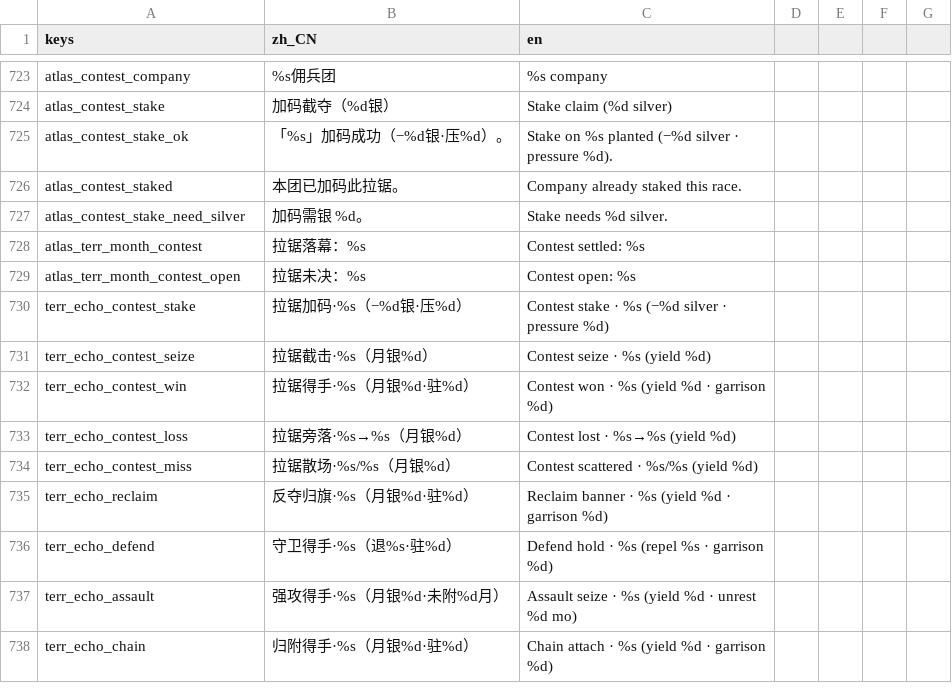
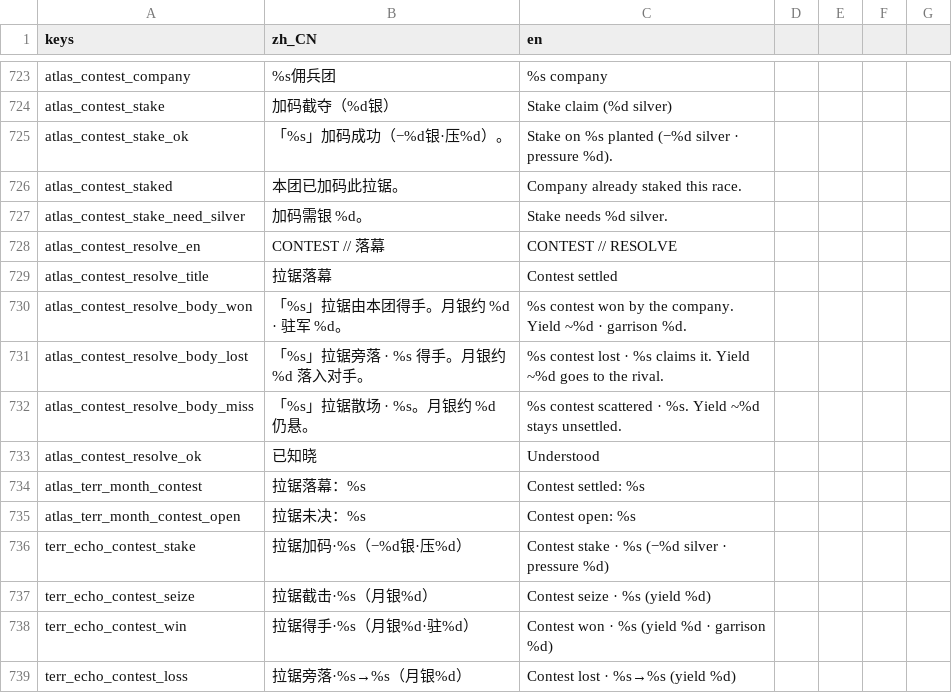
Before and after one commit to wuyongjia666-droid/CenturyKnights, a CSV file: project/data/locale/company.csv, drawn as a sheet; only a part is shown, gaps mark what is left out; the shorter side is filled out with more unchanged rows; the diff names each change by its address in the sheet, - before the commit and + after, or states it on an @@ line.

Commit message:
feat(territory): contest settle → ContestResolveModal + E2E (#678)
* feat(territory): contest settle → ContestResolveModal + E2E

tick_neutral_contests marks World.last_contest_resolve (won/lost/miss);
atlas ContestResolveModal after siege loot / before ContestTug; clears
stale tug for the same site. design §14; company + mobile suites.

* fix(territory): clear stale contest resolve when tug restarts

atlas_neutral_contest_check failed because resolve after apply_month
left last_contest_resolve set; atlas resume then opened ContestResolveModal
and blocked ContestTugModal. Clear resolve for the same site on emit, and
reset the field in the tug E2E suites.

---------

Co-authored-by: CenturyKnights Bot <bot@centuryknights.local>
Co-authored-by: 咏佳 吴 <wuyongjia666-droid@users.noreply.github.com>

```diff
--- a/project/data/locale/company.csv
+++ b/project/data/locale/company.csv
+row 728: atlas_contest_resolve_en | CONTEST // 落幕 | CONTEST // RESOLVE
+row 729: atlas_contest_resolve_title | 拉锯落幕 | Contest settled
+row 730: atlas_contest_resolve_body_won | 「%s」拉锯由本团得手。月银约 %d · 驻军 %d。 | %s contest won by the company. Yield ~%d · garrison %d.
+row 731: atlas_contest_resolve_body_lost | 「%s」拉锯旁落 · %s 得手。月银约 %d 落入对手。 | %s contest lost · %s claims it. Yield ~%d goes to the rival.
+row 732: atlas_contest_resolve_body_miss | 「%s」拉锯散场 · %s。月银约 %d 仍悬。 | %s contest scattered · %s. Yield ~%d stays unsettled.
+row 733: atlas_contest_resolve_ok | 已知晓 | Understood
```
Also changed, not shown: 10 other files.
